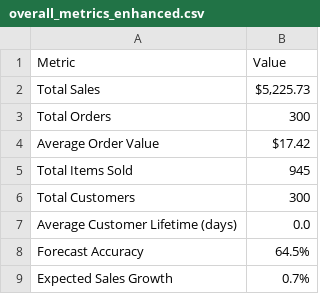
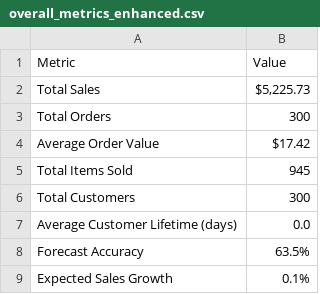
Before and after one commit to reddygautam98/coffee-sales-analysis, a CSV file: overall_metrics_enhanced.csv, drawn as a sheet.

```diff
--- a/overall_metrics_enhanced.csv
+++ b/overall_metrics_enhanced.csv
@@ -7,3 +7,3 @@ Total Customers,300
 Average Customer Lifetime (days),0.0
-Forecast Accuracy,64.5%
-Expected Sales Growth,0.7%
+Forecast Accuracy,63.5%
+Expected Sales Growth,0.1%
```
Also changed, not shown: sales_forecast.csv, 2 other files.
